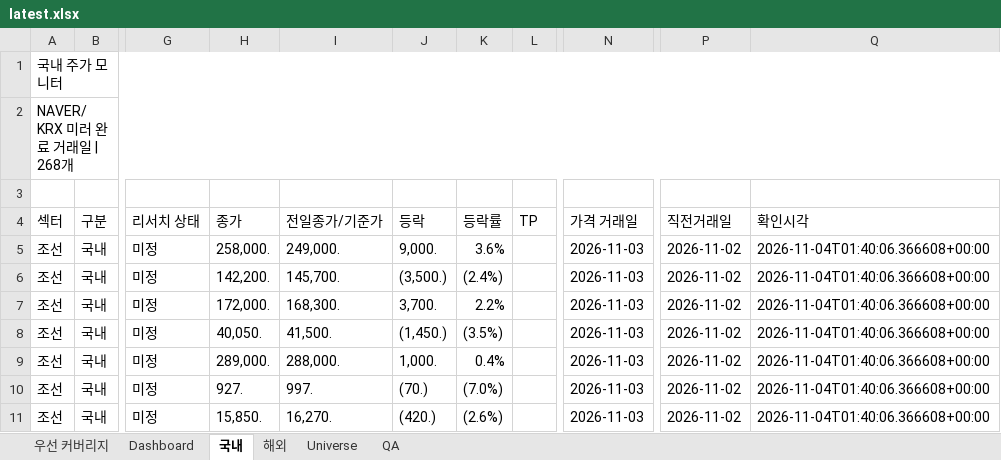
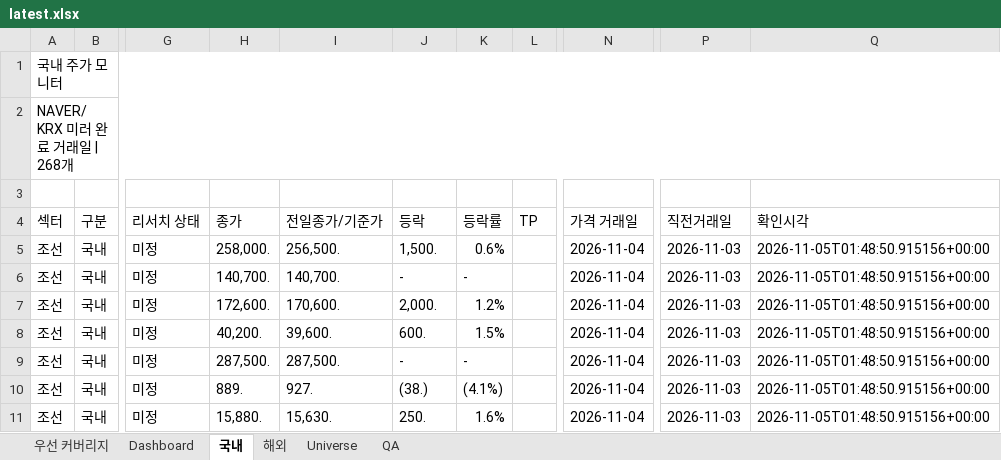
Before and after one commit to lou2sclare-ai/Stock-Price-Update, an Excel workbook: output/latest.xlsx, sheet 국내, drawn as a sheet; only a part is shown, gaps mark what is left out; values as stored, in another font and other column widths than the file's, no cell formats; conditional formats not drawn; the diff covers the shown part only; the diff names each change by its address in the sheet, - before the commit and + after, or states it on an @@ line.

```diff
--- a/output/latest.xlsx (sheet 국내)
+++ b/output/latest.xlsx (sheet 국내)
-I5 (전일종가/기준가): 249,000.
+I5 (전일종가/기준가): 256,500.
-J5 (등락): 9,000.
+J5 (등락): 1,500.
-K5 (등락률): 3.6%
+K5 (등락률): 0.6%
-N5:N11 (가격 거래일): 2026-11-03
+N5:N11 (가격 거래일): 2026-11-04
-P5:P11 (직전거래일): 2026-11-02
+P5:P11 (직전거래일): 2026-11-03
-Q5:Q11 (확인시각): 2026-11-04T01:40:06.366608+00:00
+Q5:Q11 (확인시각): 2026-11-05T01:48:50.915156+00:00
-H6 (종가): 142,200.
+H6 (종가): 140,700.
-I6 (전일종가/기준가): 145,700.
+I6 (전일종가/기준가): 140,700.
-J6 (등락): (3,500.)
+J6 (등락): -
-K6 (등락률): (2.4%)
+K6 (등락률): -
-H7 (종가): 172,000.
+H7 (종가): 172,600.
-I7 (전일종가/기준가): 168,300.
+I7 (전일종가/기준가): 170,600.
-J7 (등락): 3,700.
+J7 (등락): 2,000.
-K7 (등락률): 2.2%
+K7 (등락률): 1.2%
-H8 (종가): 40,050.
+H8 (종가): 40,200.
-I8 (전일종가/기준가): 41,500.
+I8 (전일종가/기준가): 39,600.
-J8 (등락): (1,450.)
+J8 (등락): 600.
-K8 (등락률): (3.5%)
+K8 (등락률): 1.5%
-H9 (종가): 289,000.
+H9 (종가): 287,500.
-I9 (전일종가/기준가): 288,000.
+I9 (전일종가/기준가): 287,500.
-J9 (등락): 1,000.
+J9 (등락): -
-K9 (등락률): 0.4%
+K9 (등락률): -
-H10 (종가): 927.
+H10 (종가): 889.
-I10 (전일종가/기준가): 997.
+I10 (전일종가/기준가): 927.
-J10 (등락): (70.)
+J10 (등락): (38.)
-K10 (등락률): (7.0%)
+K10 (등락률): (4.1%)
-H11 (종가): 15,850.
+H11 (종가): 15,880.
-I11 (전일종가/기준가): 16,270.
+I11 (전일종가/기준가): 15,630.
-J11 (등락): (420.)
+J11 (등락): 250.
-K11 (등락률): (2.6%)
+K11 (등락률): 1.6%
```
Also changed, not shown: 1747 edited cells elsewhere in this sheet, sheet Dashboard, sheet 해외, sheet Universe, sheet 우선 커버리지, sheet QA, cell formats, 4 other files.
